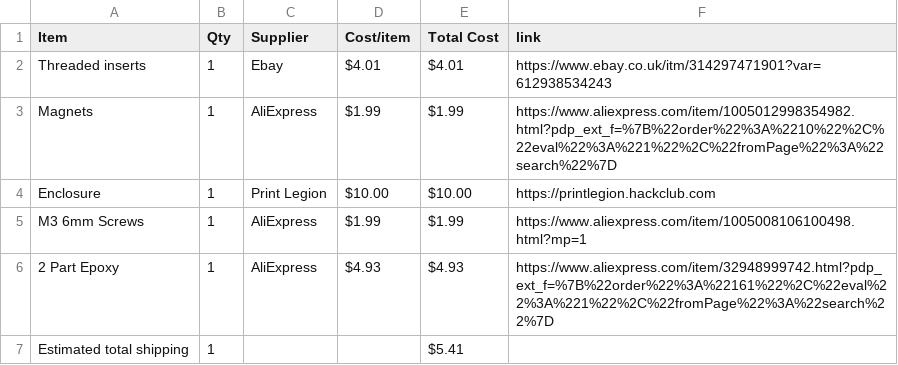
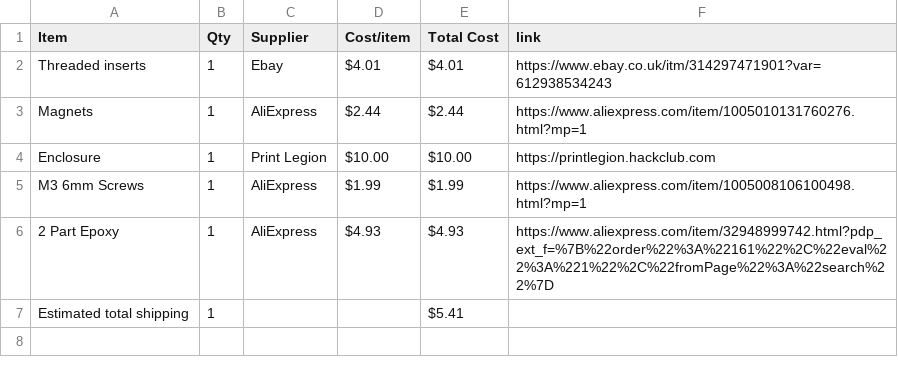
Before and after one commit to TheWilliamGeorge/MacroPad-Enclosure, a CSV file: BOM.csv, drawn as a sheet.

Commit message:
Sync 3D Printed MacroPad Enclosure from Half Life

```diff
--- a/BOM.csv
+++ b/BOM.csv
@@ -2,3 +2,3 @@ Item,Qty,Supplier,Cost/item,Total Cost,link
 Threaded inserts,1,Ebay,$4.01,$4.01,https://www.ebay.co.uk/itm/314297471901?var=612938534243
-Magnets,1,AliExpress,$1.99,$1.99,https://www.aliexpress.com/item/1005012998354982.html?pdp_ext_f=%7B%22order%22%3A%2210%22%2C%22eval%22%3A%221%22%2C%22fromPage%22%3A%22search%22%7D
+Magnets,1,AliExpress,$2.44,$2.44,https://www.aliexpress.com/item/1005010131760276.html?mp=1
 Enclosure,1,Print Legion,$10.00,$10.00,https://printlegion.hackclub.com
```
